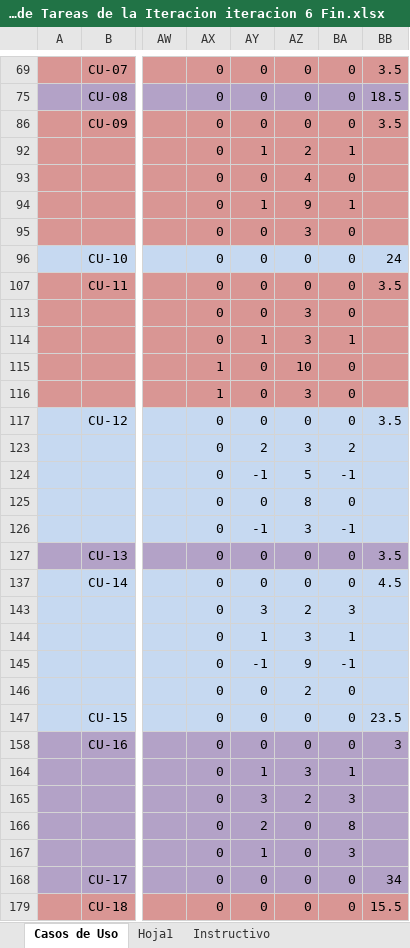
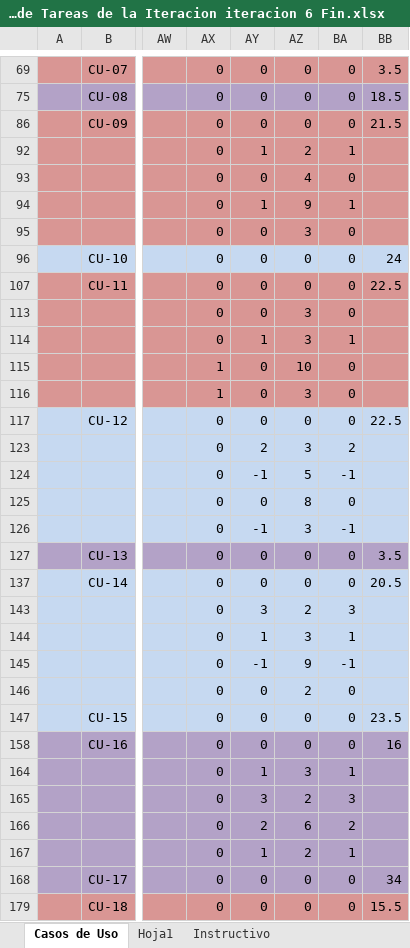
Before and after one commit to Arkadwn/EMA-Desarrollo-de-software-Equipo-2, an Excel workbook: Plantillas/Iteracion 6/Plantilla Lista de Tareas de la Iteracion iteracion 6 Fin.xlsx, sheet Casos de Uso, drawn as a sheet; only a part is shown, gaps mark what is left out; values as stored, in another font and other column widths than the file's, no borders; the diff names each change by its address in the sheet, - before the commit and + after, or states it on an @@ line.

```diff
--- a/Plantillas/Iteracion 6/Plantilla Lista de Tareas de la Iteracion iteracion 6 Fin.xlsx (sheet Casos de Uso)
+++ b/Plantillas/Iteracion 6/Plantilla Lista de Tareas de la Iteracion iteracion 6 Fin.xlsx (sheet Casos de Uso)
-BB86: 3.5
+BB86: 21.5
-BB107: 3.5
+BB107: 22.5
-BB117: 3.5
+BB117: 22.5
-BB137: 4.5
+BB137: 20.5
-BB158: 3
+BB158: 16
-AZ166: 0
+AZ166: 6
-BA166: 8
+BA166: 2
-AZ167: 0
+AZ167: 2
-BA167: 3
+BA167: 1
```
Also changed, not shown: Plantillas/Iteracion 5/Plantilla Lista de Tareas de la Iteracion iteracion 5 Final.xlsx, 17 other files.
